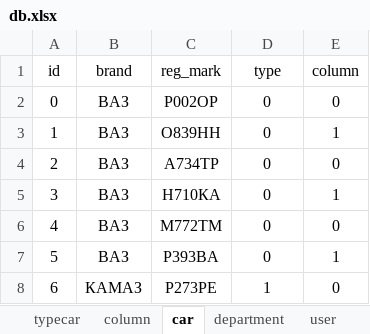
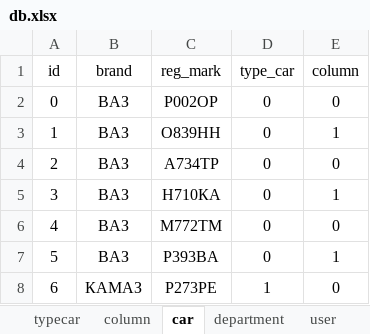
Before and after one commit to epatage/operation_of_automobile_transport, an Excel workbook: oat/data_test/db.xlsx, sheet car, drawn as a sheet; only a part is shown; values as stored, in another font and other column widths than the file's, no borders; the diff names each change by its address in the sheet, - before the commit and + after, or states it on an @@ line.

```diff
--- a/oat/data_test/db.xlsx (sheet car)
+++ b/oat/data_test/db.xlsx (sheet car)
-D1: type
+D1: type_car
```
Also changed, not shown: 8 other files.
